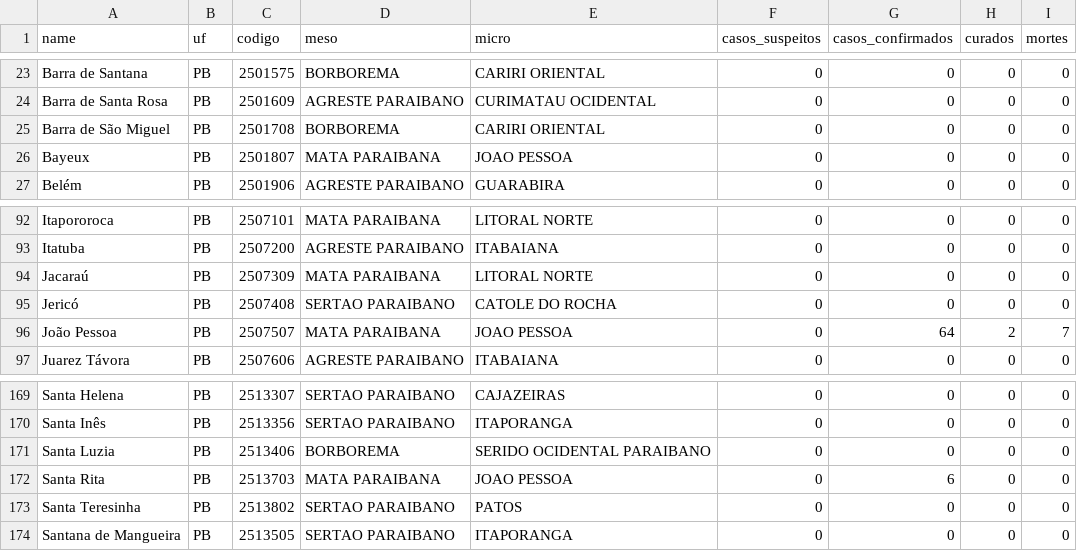
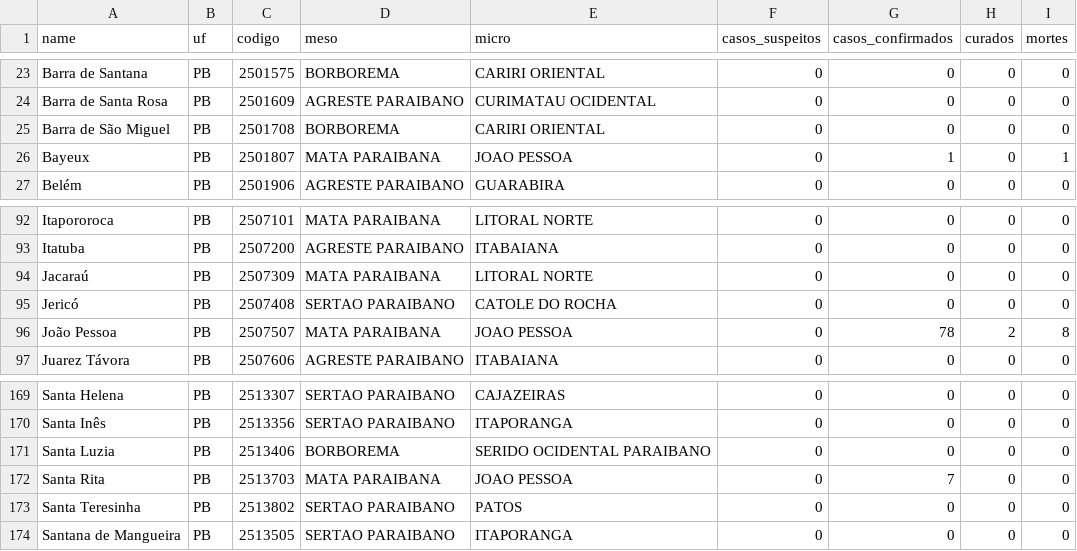
Before and after one commit to covid19pb/covid19pb.github.io, a CSV file: data/dados_pb_covid19_casosPorCidade.csv, drawn as a sheet; only a part is shown, gaps mark what is left out.

```diff
--- a/data/dados_pb_covid19_casosPorCidade.csv
+++ b/data/dados_pb_covid19_casosPorCidade.csv
@@ -25,3 +25,3 @@
 "Barra de São Miguel","PB","2501708","BORBOREMA","CARIRI ORIENTAL",0,0,0,0
-"Bayeux","PB","2501807","MATA PARAIBANA","JOAO PESSOA",0,0,0,0
+"Bayeux","PB","2501807","MATA PARAIBANA","JOAO PESSOA",0,1,0,1
 "Belém","PB","2501906","AGRESTE PARAIBANO","GUARABIRA",0,0,0,0
@@ -95,3 +95,3 @@
 "Jericó","PB","2507408","SERTAO PARAIBANO","CATOLE DO ROCHA",0,0,0,0
-"João Pessoa","PB","2507507","MATA PARAIBANA","JOAO PESSOA",0,64,2,7
+"João Pessoa","PB","2507507","MATA PARAIBANA","JOAO PESSOA",0,78,2,8
 "Juarez Távora","PB","2507606","AGRESTE PARAIBANO","ITABAIANA",0,0,0,0
@@ -171,3 +171,3 @@
 "Santa Luzia","PB","2513406","BORBOREMA","SERIDO OCIDENTAL PARAIBANO",0,0,0,0
-"Santa Rita","PB","2513703","MATA PARAIBANA","JOAO PESSOA",0,6,0,0
+"Santa Rita","PB","2513703","MATA PARAIBANA","JOAO PESSOA",0,7,0,0
 "Santa Teresinha","PB","2513802","SERTAO PARAIBANO","PATOS",0,0,0,0
```
Also changed, not shown: data/dados_pb_covid19_casosPorData.csv, data/dados_pb_covid19_casosPorMicro.csv, 5 other files.
